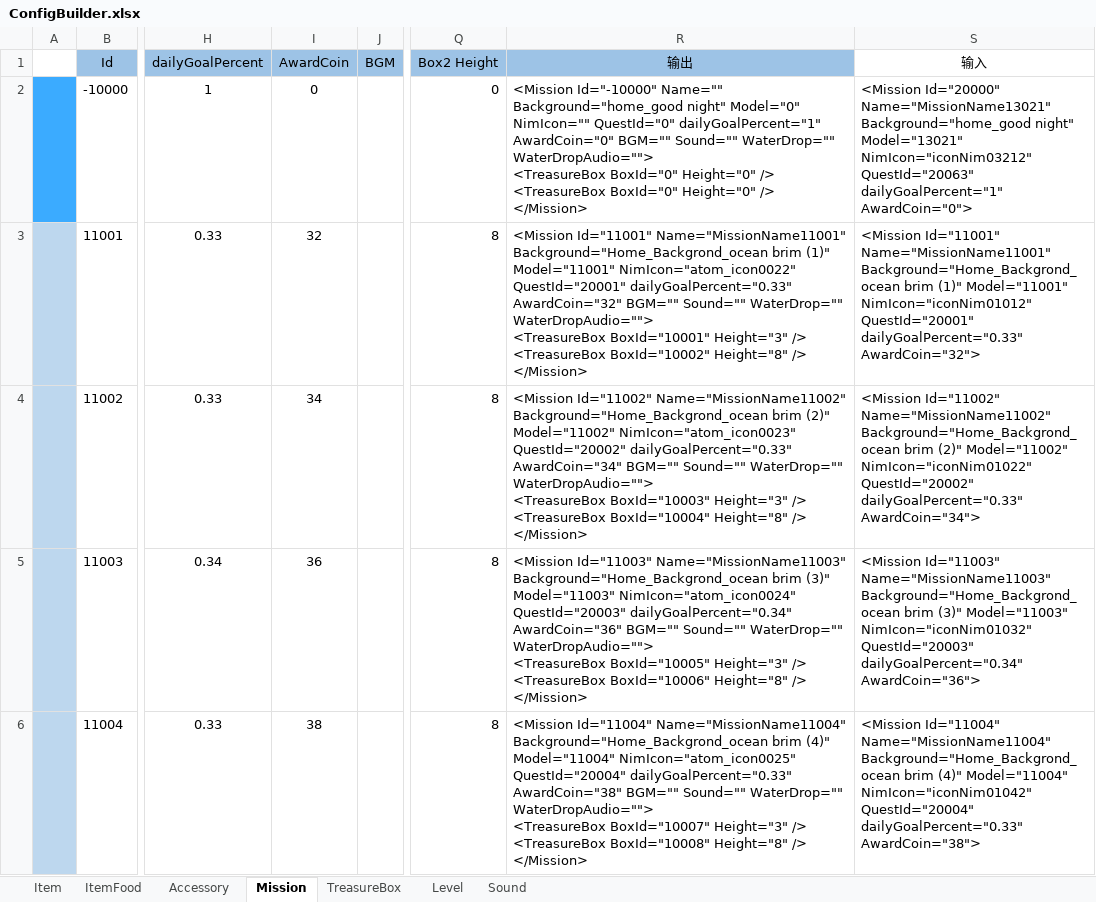
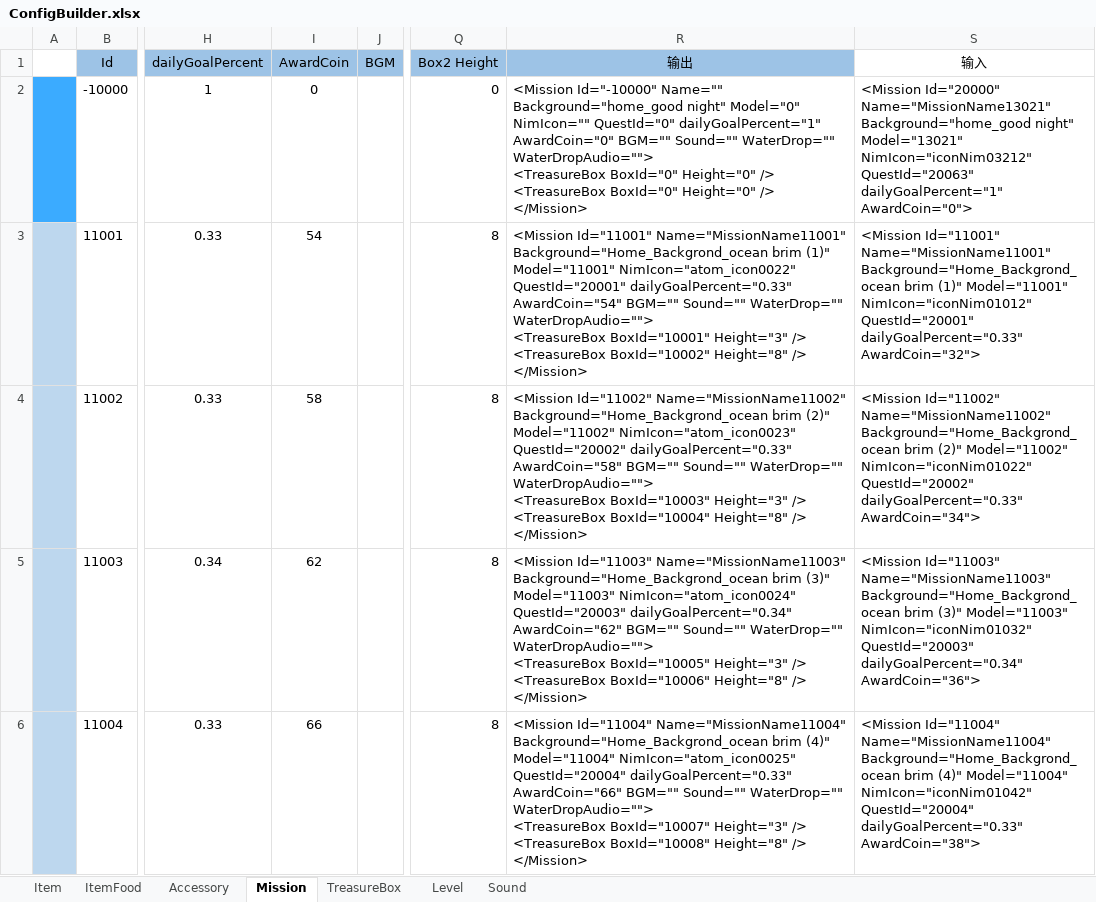
Before and after one commit to EarlyAnt/HankConfig, an Excel workbook: ConfigBuilder.xlsx, sheet Mission, drawn as a sheet; only a part is shown, gaps mark what is left out; values as stored, in another font and other column widths than the file's, no borders; table styles not drawn; the diff covers the shown part only; the diff names each change by its address in the sheet, - before the commit and + after, or states it on an @@ line.

```diff
--- a/ConfigBuilder.xlsx (sheet Mission)
+++ b/ConfigBuilder.xlsx (sheet Mission)
-I3 (AwardCoin): 32
+I3 (AwardCoin): 54
-R3 (输出): …QuestId="20001" dailyGoalPercent="0.33" AwardCoin="32" BGM="" Sound=""…
+R3 (输出): …QuestId="20001" dailyGoalPercent="0.33" AwardCoin="54" BGM="" Sound=""…
-I4 (AwardCoin): 34
+I4 (AwardCoin): 58
-R4 (输出): …QuestId="20002" dailyGoalPercent="0.33" AwardCoin="34" BGM="" Sound=""…
+R4 (输出): …QuestId="20002" dailyGoalPercent="0.33" AwardCoin="58" BGM="" Sound=""…
-I5 (AwardCoin): 36
+I5 (AwardCoin): 62
-R5 (输出): …QuestId="20003" dailyGoalPercent="0.34" AwardCoin="36" BGM="" Sound=""…
+R5 (输出): …QuestId="20003" dailyGoalPercent="0.34" AwardCoin="62" BGM="" Sound=""…
-I6 (AwardCoin): 38
+I6 (AwardCoin): 66
-R6 (输出): …QuestId="20004" dailyGoalPercent="0.33" AwardCoin="38" BGM="" Sound=""…
+R6 (输出): …QuestId="20004" dailyGoalPercent="0.33" AwardCoin="66" BGM="" Sound=""…
```
Also changed, not shown: 138 edited cells elsewhere in this sheet, sheet Level, sheet Item, sheet Accessory, sheet ItemFood, formulas that keep their value, 4 other files.
